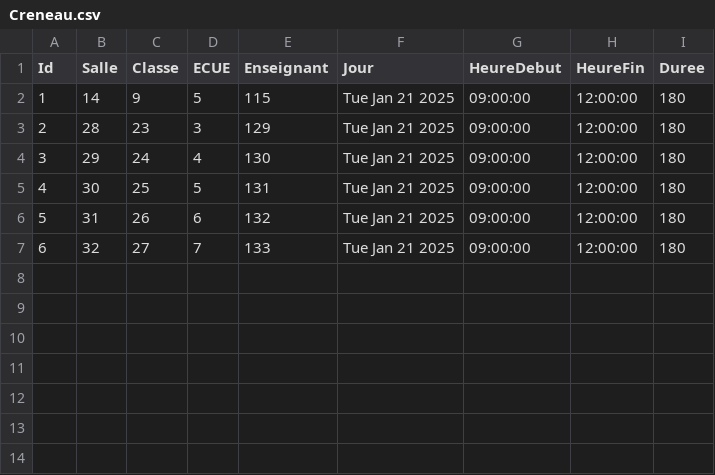
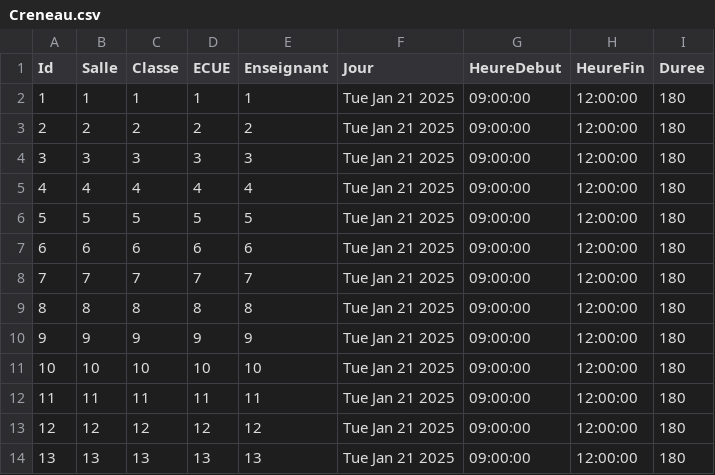
Before and after one commit to CapyBouil/Qt_Edt, a CSV file: data/Creneau.csv, drawn as a sheet; addresses are those after the commit; the diff names each change by its address in the sheet, - before the commit and + after, or states it on an @@ line.

```diff
--- a/data/Creneau.csv
+++ b/data/Creneau.csv
-B2 (Salle): 14
+B2 (Salle): 1
-C2 (Classe): 9
+C2 (Classe): 1
-D2 (ECUE): 5
+D2 (ECUE): 1
-E2 (Enseignant): 115
+E2 (Enseignant): 1
+row 3: 2 | 2 | 2 | 2 | 2 | Tue Jan 21 2025 | 09:00:00 | 12:00:00 | 180
@@ column A (Id) renumbered between rows 4 and 8 @@
-B4 (Salle): 28
+B4 (Salle): 3
-C4 (Classe): 23
+C4 (Classe): 3
-E4 (Enseignant): 129
+E4 (Enseignant): 3
-B5 (Salle): 29
+B5 (Salle): 4
-C5 (Classe): 24
+C5 (Classe): 4
-E5 (Enseignant): 130
+E5 (Enseignant): 4
-B6 (Salle): 30
+B6 (Salle): 5
-C6 (Classe): 25
+C6 (Classe): 5
-E6 (Enseignant): 131
+E6 (Enseignant): 5
-B7 (Salle): 31
+B7 (Salle): 6
-C7 (Classe): 26
+C7 (Classe): 6
-E7 (Enseignant): 132
+E7 (Enseignant): 6
-B8 (Salle): 32
+B8 (Salle): 7
-C8 (Classe): 27
+C8 (Classe): 7
-E8 (Enseignant): 133
+E8 (Enseignant): 7
+row 9: 8 | 8 | 8 | 8 | 8 | Tue Jan 21 2025 | 09:00:00 | 12:00:00 | 180
+row 10: 9 | 9 | 9 | 9 | 9 | Tue Jan 21 2025 | 09:00:00 | 12:00:00 | 180
+row 11: 10 | 10 | 10 | 10 | 10 | Tue Jan 21 2025 | 09:00:00 | 12:00:00 | 180
+row 12: 11 | 11 | 11 | 11 | 11 | Tue Jan 21 2025 | 09:00:00 | 12:00:00 | 180
+row 13: 12 | 12 | 12 | 12 | 12 | Tue Jan 21 2025 | 09:00:00 | 12:00:00 | 180
+row 14: 13 | 13 | 13 | 13 | 13 | Tue Jan 21 2025 | 09:00:00 | 12:00:00 | 180
```
Also changed, not shown: data/ECUE.csv, data/Etudiant.csv, 24 other files.
